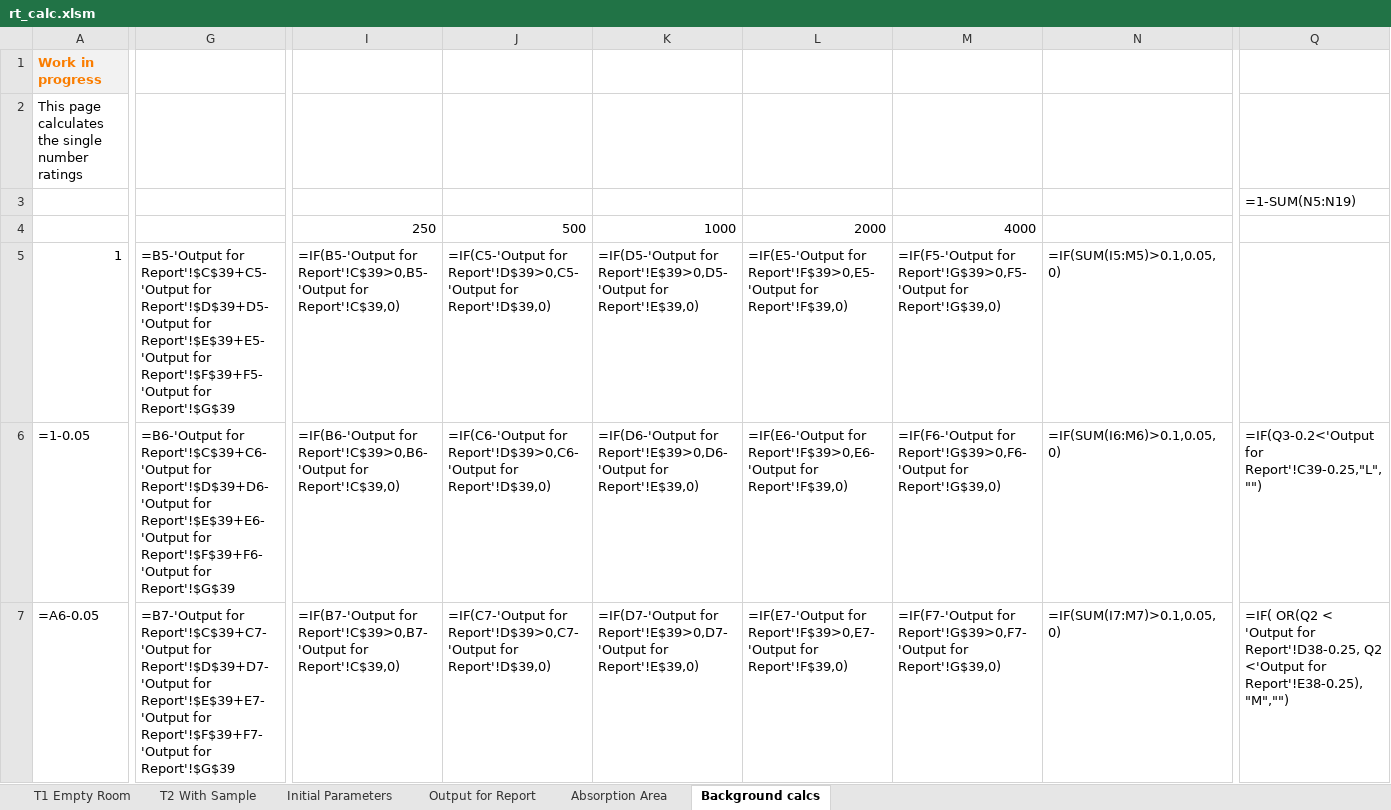
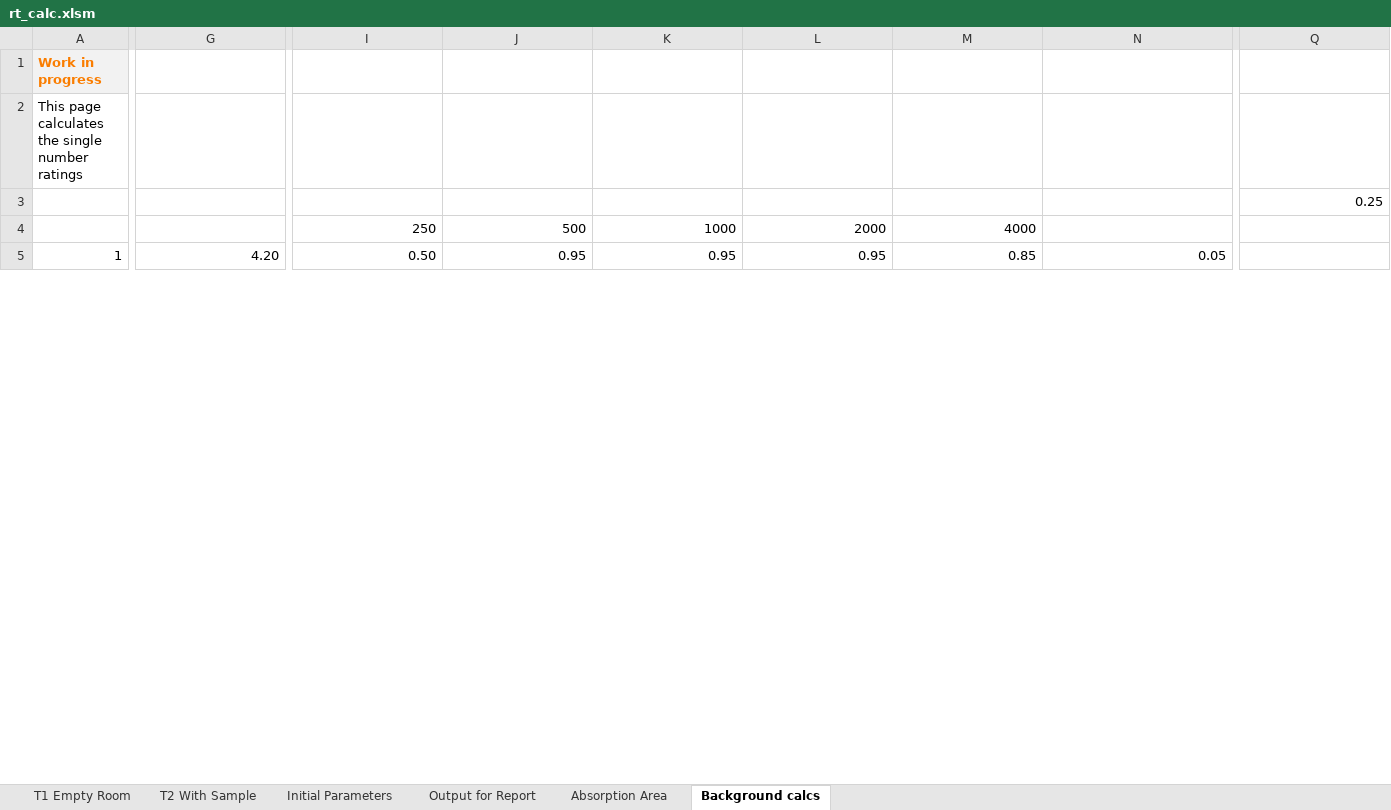
Before and after one commit to Mayneman/JSKReverbUI, an Excel workbook: ReportFiles/rt_calc.xlsm, sheet Background calcs, drawn as a sheet; only a part is shown, gaps mark what is left out; values as stored, in another font and other column widths than the file's, no borders; formulas without a stored value are shown as written; removed rows and columns are numbered as before the commit, all else as after; rows hold the shown columns only; the diff covers the shown part only; the diff names each change by its address in the sheet, - before the commit and + after, or states it on an @@ line.

```diff
--- a/ReportFiles/rt_calc.xlsm (sheet Background calcs)
+++ b/ReportFiles/rt_calc.xlsm (sheet Background calcs)
-Q3: =1-SUM(N5:N19)
+Q3: 0.25
-G5: =B5-'Output for Report'!$C$39+C5-'Output for Report'!$D$39+D5-'Output for Report'!$E$39+E5-'Output for Report'!$F$39+F5-'Output for Report'!$G$39
+G5: 4.20
-I5: =IF(B5-'Output for Report'!C$39>0,B5-'Output for Report'!C$39,0)
+I5: 0.50
-J5: =IF(C5-'Output for Report'!D$39>0,C5-'Output for Report'!D$39,0)
+J5: 0.95
-K5: =IF(D5-'Output for Report'!E$39>0,D5-'Output for Report'!E$39,0)
+K5: 0.95
-L5: =IF(E5-'Output for Report'!F$39>0,E5-'Output for Report'!F$39,0)
+L5: 0.95
-M5: =IF(F5-'Output for Report'!G$39>0,F5-'Output for Report'!G$39,0)
+M5: 0.85
-N5: =IF(SUM(I5:M5)>0.1,0.05,0)
+N5: 0.05
-row 6: =1-0.05 | =B6-'Output for Report'!$C$39+C6-'Output for Report'!$D$39+D6-'Output for Report'!$E$39+E6-'Output for Report'!$F$39+F6-'Output for Report'!$G$39 | =IF(B6-'Output for Report'!C$39>0,B6-'Output for Report'!C$39,0) | =IF(C6-'Output for Report'!D$39>0,C6-'Output for Report'!D$39,0) | =IF(D6-'Output for Report'!E$39>0,D6-'Output for Report'!E$39,0) | =IF(E6-'Output for Report'!F$39>0,E6-'Output for Report'!F$39,0) | =IF(F6-'Output for Report'!G$39>0,F6-'Output for Report'!G$39,0) | =IF(SUM(I6:M6)>0.1,0.05,0) | =IF(Q3-0.2<'Output for Report'!C39-0.25,"L","")
-row 7: =A6-0.05 | =B7-'Output for Report'!$C$39+C7-'Output for Report'!$D$39+D7-'Output for Report'!$E$39+E7-'Output for Report'!$F$39+F7-'Output for Report'!$G$39 | =IF(B7-'Output for Report'!C$39>0,B7-'Output for Report'!C$39,0) | =IF(C7-'Output for Report'!D$39>0,C7-'Output for Report'!D$39,0) | =IF(D7-'Output for Report'!E$39>0,D7-'Output for Report'!E$39,0) | =IF(E7-'Output for Report'!F$39>0,E7-'Output for Report'!F$39,0) | =IF(F7-'Output for Report'!G$39>0,F7-'Output for Report'!G$39,0) | =IF(SUM(I7:M7)>0.1,0.05,0) | =IF( OR(Q2 < 'Output for Report'!D38-0.25, Q2 <'Output for Report'!E38-0.25),"M","")
```
Also changed, not shown: 32 added rows, 30 removed rows and 3 edited cells elsewhere in this sheet, sheet T1 Empty Room, sheet Initial Parameters, sheet Output for Report, sheet Absorption Area, sheet T2 With Sample, charts or pictures, 2 other files.
